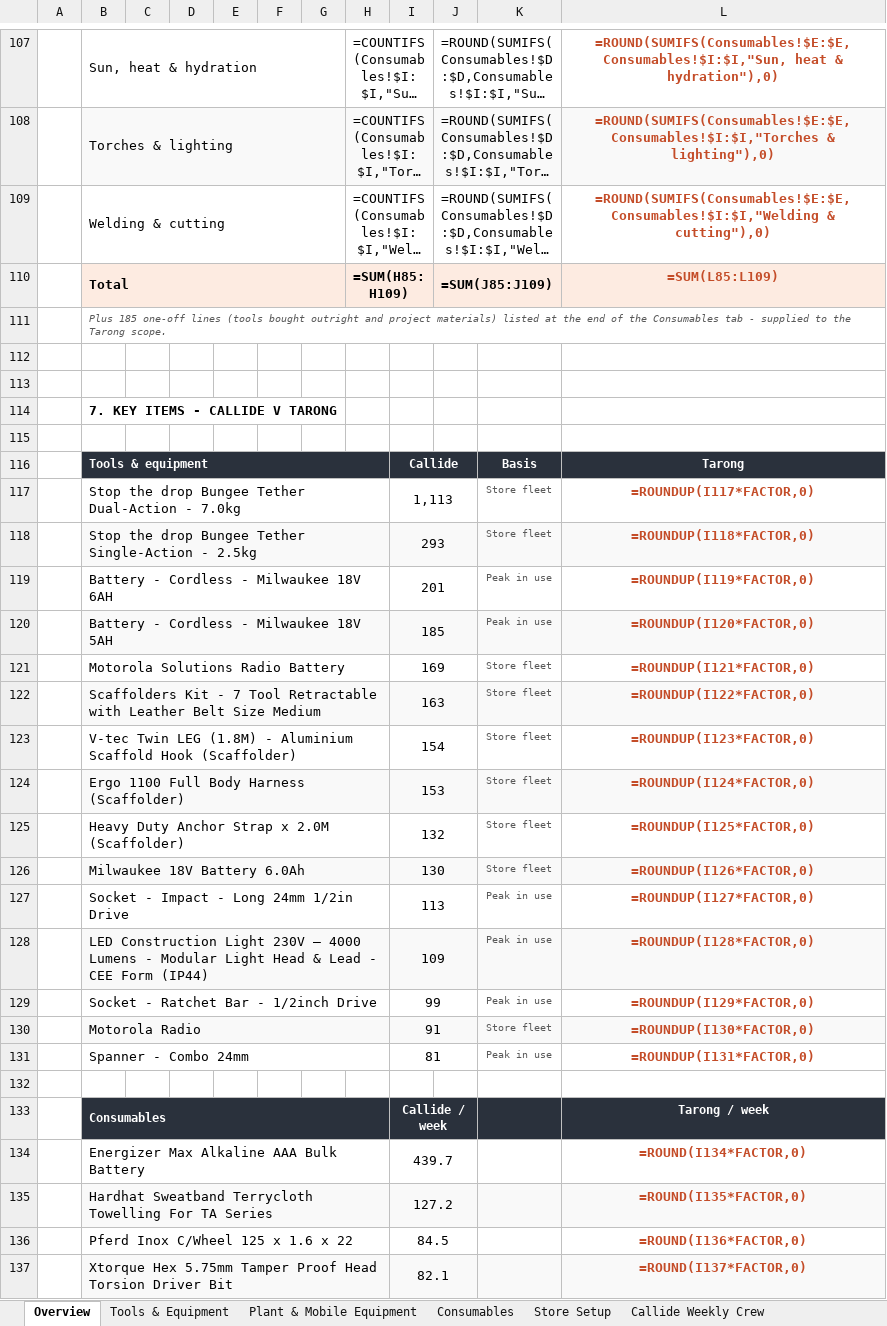
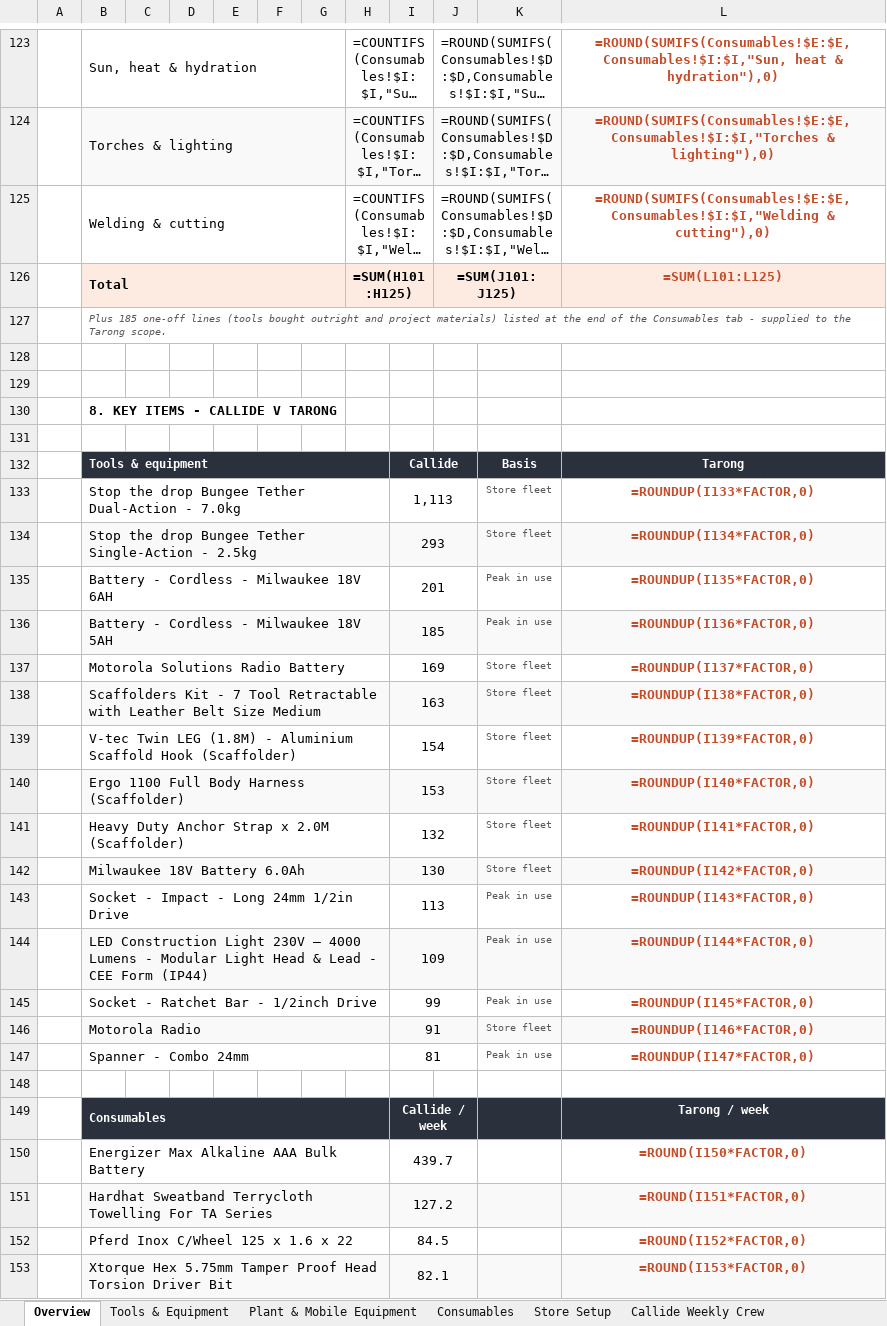
Before and after one commit to tatts29-svg/fish, an Excel workbook: 03_Tarong_Scaling/Tarong_Scaling_from_Callide.xlsx, sheet Overview, drawn as a sheet; only a part is shown, gaps mark what is left out; long unchanged cells end in …; values as stored, in another font and other column widths than the file's, no borders; formulas without a stored value are shown as written; charts and pictures not drawn; addresses are those after the commit; the diff covers the shown part only; the diff names each change by its address in the sheet, - before the commit and + after, or states it on an @@ line.

```diff
--- a/03_Tarong_Scaling/Tarong_Scaling_from_Callide.xlsx (sheet Overview)
+++ b/03_Tarong_Scaling/Tarong_Scaling_from_Callide.xlsx (sheet Overview)
-H126: =SUM(H85:H109)
+H126: =SUM(H101:H125)
-J126: =SUM(J85:J109)
+J126: =SUM(J101:J125)
-L126: =SUM(L85:L109)
+L126: =SUM(L101:L125)
-B130: 7. KEY ITEMS - CALLIDE V TARONG
+B130: 8. KEY ITEMS - CALLIDE V TARONG
-L133: =ROUNDUP(I117*FACTOR,0)
+L133: =ROUNDUP(I133*FACTOR,0)
-L134: =ROUNDUP(I118*FACTOR,0)
+L134: =ROUNDUP(I134*FACTOR,0)
-L135: =ROUNDUP(I119*FACTOR,0)
+L135: =ROUNDUP(I135*FACTOR,0)
-L136: =ROUNDUP(I120*FACTOR,0)
+L136: =ROUNDUP(I136*FACTOR,0)
-L137: =ROUNDUP(I121*FACTOR,0)
+L137: =ROUNDUP(I137*FACTOR,0)
-L138: =ROUNDUP(I122*FACTOR,0)
+L138: =ROUNDUP(I138*FACTOR,0)
-L139: =ROUNDUP(I123*FACTOR,0)
+L139: =ROUNDUP(I139*FACTOR,0)
-L140: =ROUNDUP(I124*FACTOR,0)
+L140: =ROUNDUP(I140*FACTOR,0)
-L141: =ROUNDUP(I125*FACTOR,0)
+L141: =ROUNDUP(I141*FACTOR,0)
-L142: =ROUNDUP(I126*FACTOR,0)
+L142: =ROUNDUP(I142*FACTOR,0)
-L143: =ROUNDUP(I127*FACTOR,0)
+L143: =ROUNDUP(I143*FACTOR,0)
-L144: =ROUNDUP(I128*FACTOR,0)
+L144: =ROUNDUP(I144*FACTOR,0)
-L145: =ROUNDUP(I129*FACTOR,0)
+L145: =ROUNDUP(I145*FACTOR,0)
-L146: =ROUNDUP(I130*FACTOR,0)
+L146: =ROUNDUP(I146*FACTOR,0)
-L147: =ROUNDUP(I131*FACTOR,0)
+L147: =ROUNDUP(I147*FACTOR,0)
-L150: =ROUND(I134*FACTOR,0)
+L150: =ROUND(I150*FACTOR,0)
-L151: =ROUND(I135*FACTOR,0)
+L151: =ROUND(I151*FACTOR,0)
-L152: =ROUND(I136*FACTOR,0)
+L152: =ROUND(I152*FACTOR,0)
-L153: =ROUND(I137*FACTOR,0)
+L153: =ROUND(I153*FACTOR,0)
```
Also changed, not shown: 17 added rows, 1 removed row and 24 edited cells elsewhere in this sheet, sheet Store Setup, sheet Callide Weekly Crew, sheet Plant & Mobile Equipment, sheet Tools & Equipment, sheet Consumables, 1 other file.
